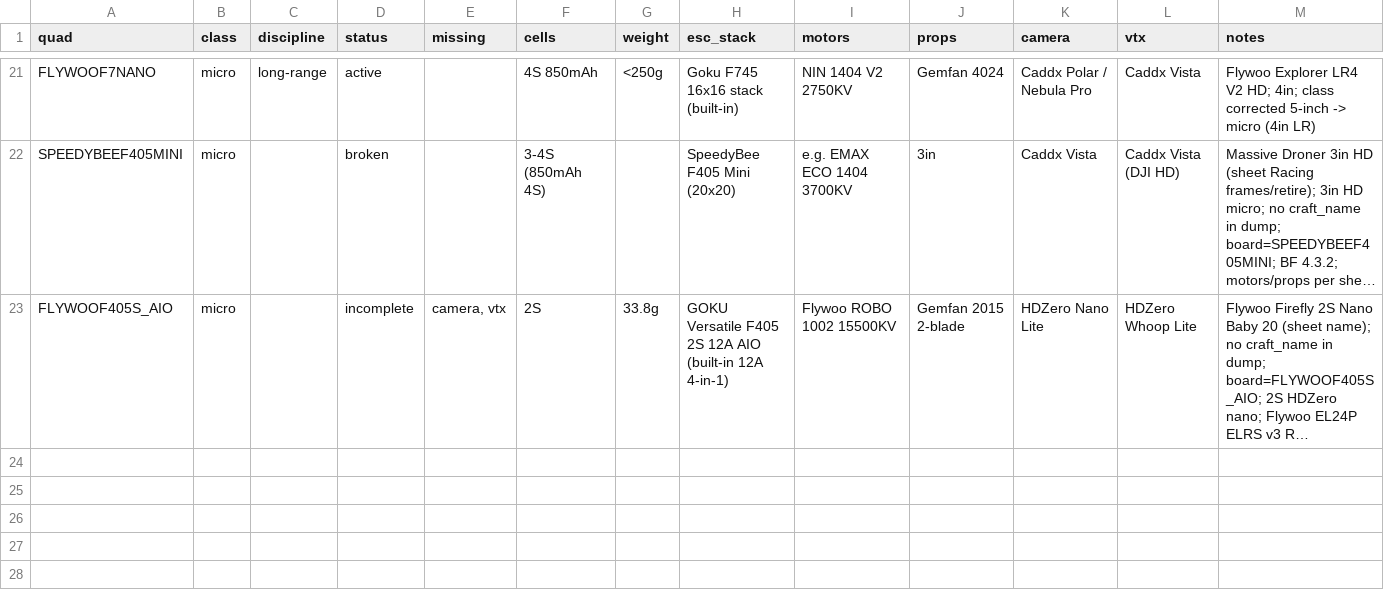
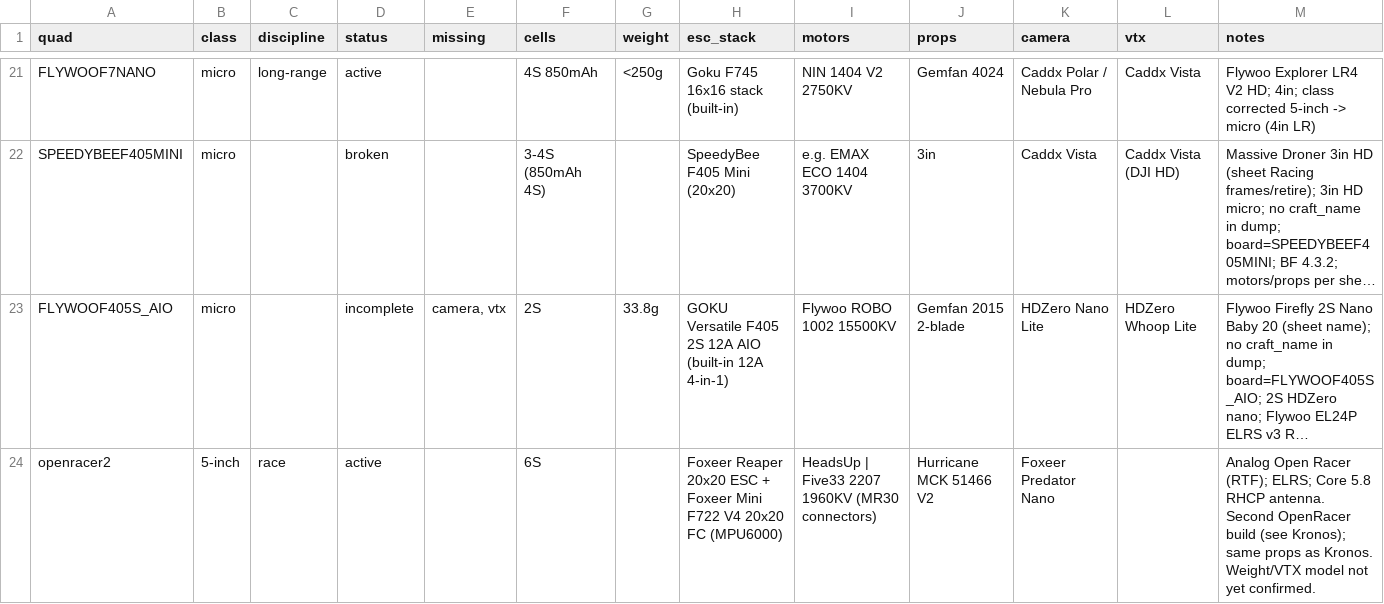
Before and after one commit to irom77/fpv_cli_dumps, a CSV file: hardware.csv, drawn as a sheet; only a part is shown, gaps mark what is left out; long unchanged cells end in …; the diff names each change by its address in the sheet, - before the commit and + after, or states it on an @@ line.

```diff
--- a/hardware.csv
+++ b/hardware.csv
+row 24: openracer2 | 5-inch | race | active |  | 6S |  | Foxeer Reaper 20x20 ESC + Foxeer Mini F722 V4 20x20 FC (MPU6000) | HeadsUp | Five33 2207 1960KV (MR30 connectors) | Hurricane MCK 51466 V2 | Foxeer Predator Nano |  | Analog Open Racer (RTF); ELRS; Core 5.8 RHCP antenna. Second OpenRacer build (see Kronos); same props as Kronos. Weight/VTX model not yet confirmed.
```
Also changed, not shown: fpv_quads.csv, fpv_quads_latest.csv, 3 other files.
